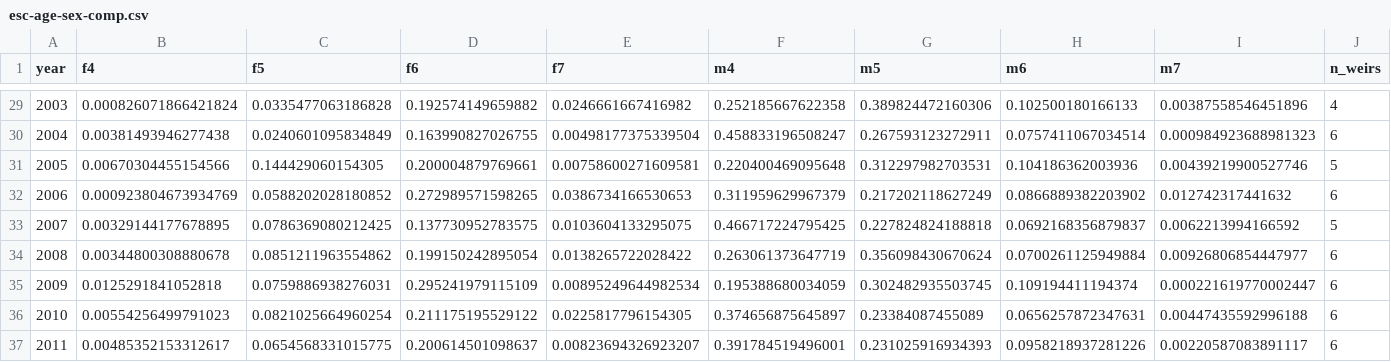
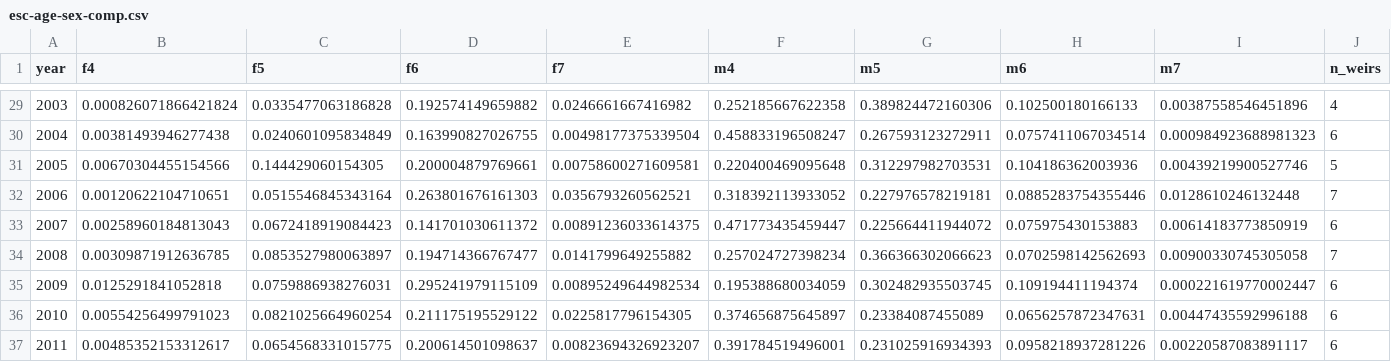
Before and after one commit to bstaton1/esc-qual-ms-analysis, a CSV file: 1-data-prep/a-age-data/1-esc/outputs/esc-age-sex-comp.csv, drawn as a sheet; only a part is shown, gaps mark what is left out; the diff covers the shown part only; the diff names each change by its address in the sheet, - before the commit and + after, or states it on an @@ line.

Commit message:
re-run esc ASL data prep code
Produces output files for the salmon river projects and incorporates them in the drainage-wide average

```diff
--- a/1-data-prep/a-age-data/1-esc/outputs/esc-age-sex-comp.csv
+++ b/1-data-prep/a-age-data/1-esc/outputs/esc-age-sex-comp.csv
-B32 (f4): 0.000923804673934769
+B32 (f4): 0.00120622104710651
-C32 (f5): 0.0588202028180852
+C32 (f5): 0.0515546845343164
-D32 (f6): 0.272989571598265
+D32 (f6): 0.263801676161303
-E32 (f7): 0.0386734166530653
+E32 (f7): 0.0356793260562521
-F32 (m4): 0.311959629967379
+F32 (m4): 0.318392113933052
-G32 (m5): 0.217202118627249
+G32 (m5): 0.227976578219181
-H32 (m6): 0.0866889382203902
+H32 (m6): 0.0885283754355446
-I32 (m7): 0.012742317441632
+I32 (m7): 0.0128610246132448
-J32 (n_weirs): 6
+J32 (n_weirs): 7
-B33 (f4): 0.00329144177678895
+B33 (f4): 0.00258960184813043
-C33 (f5): 0.0786369080212425
+C33 (f5): 0.0672418919084423
-D33 (f6): 0.137730952783575
+D33 (f6): 0.141701030611372
-E33 (f7): 0.0103604133295075
+E33 (f7): 0.00891236033614375
-F33 (m4): 0.466717224795425
+F33 (m4): 0.471773435459447
-G33 (m5): 0.227824824188818
+G33 (m5): 0.225664411944072
-H33 (m6): 0.0692168356879837
+H33 (m6): 0.075975430153883
-I33 (m7): 0.0062213994166592
+I33 (m7): 0.00614183773850919
-J33 (n_weirs): 5
+J33 (n_weirs): 6
-B34 (f4): 0.00344800308880678
+B34 (f4): 0.00309871912636785
-C34 (f5): 0.0851211963554862
+C34 (f5): 0.0853527980063897
-D34 (f6): 0.199150242895054
+D34 (f6): 0.194714366767477
-E34 (f7): 0.0138265722028422
+E34 (f7): 0.0141799649255882
-F34 (m4): 0.263061373647719
+F34 (m4): 0.257024727398234
-G34 (m5): 0.356098430670624
+G34 (m5): 0.366366302066623
-H34 (m6): 0.0700261125949884
+H34 (m6): 0.0702598142562693
-I34 (m7): 0.00926806854447977
+I34 (m7): 0.00900330745305058
-J34 (n_weirs): 6
+J34 (n_weirs): 7
```
Also changed, not shown: 76 edited cells elsewhere in this file, 2 other files.
